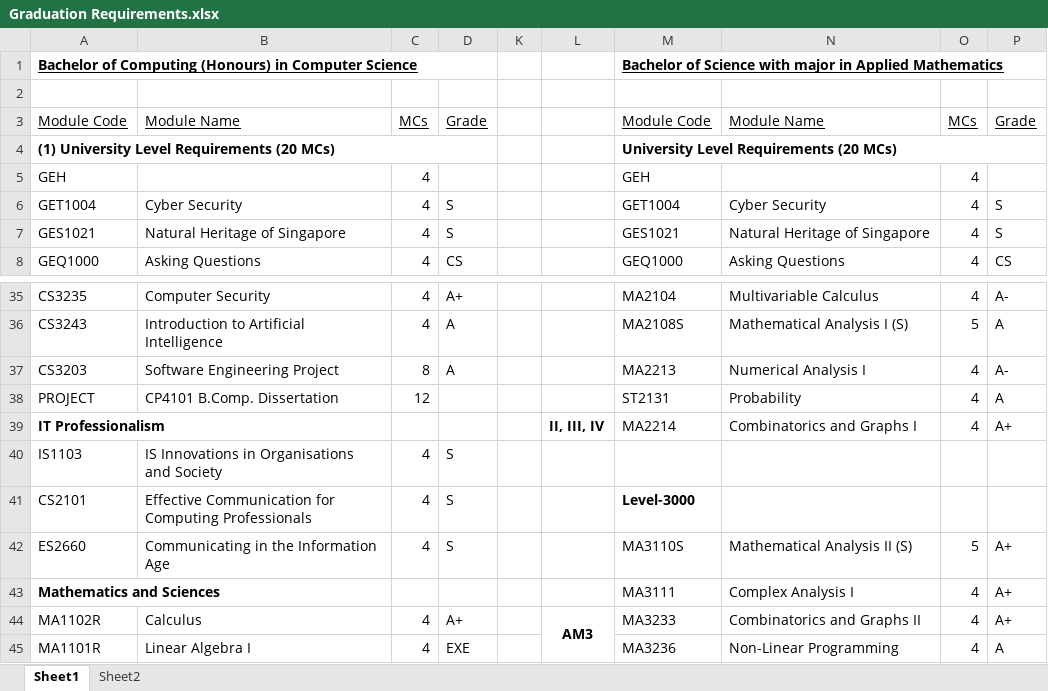
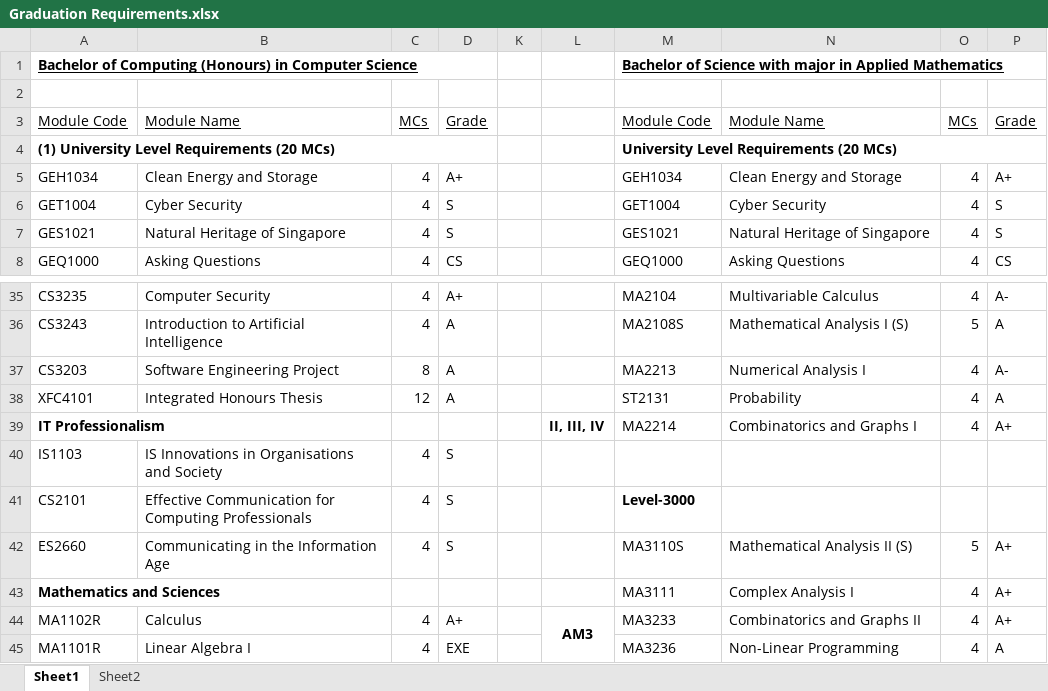
Before and after one commit to limli/limli.github.io, an Excel workbook: _myscripts/Graduation Requirements.xlsx, sheet Sheet1, drawn as a sheet; only a part is shown, gaps mark what is left out; values as stored, in another font and other column widths than the file's, no borders; charts and pictures and conditional formats not drawn; the diff covers the shown part only; the diff names each change by its address in the sheet, - before the commit and + after, or states it on an @@ line.

```diff
--- a/_myscripts/Graduation Requirements.xlsx (sheet Sheet1)
+++ b/_myscripts/Graduation Requirements.xlsx (sheet Sheet1)
-A5: GEH
+A5: GEH1034
-B5: (empty)
+B5: Clean Energy and Storage
-D5: (empty)
+D5: A+
-M5: GEH
+M5: GEH1034
-N5: (empty)
+N5: Clean Energy and Storage
-P5: (empty)
+P5: A+
-A38: PROJECT
+A38: XFC4101
-B38: CP4101 B.Comp. Dissertation
+B38: Integrated Honours Thesis
-D38: (empty)
+D38: A
```
Also changed, not shown: 4 added rows, 4 removed rows and 17 edited cells elsewhere in this sheet, hidden cells, 2 other files.
